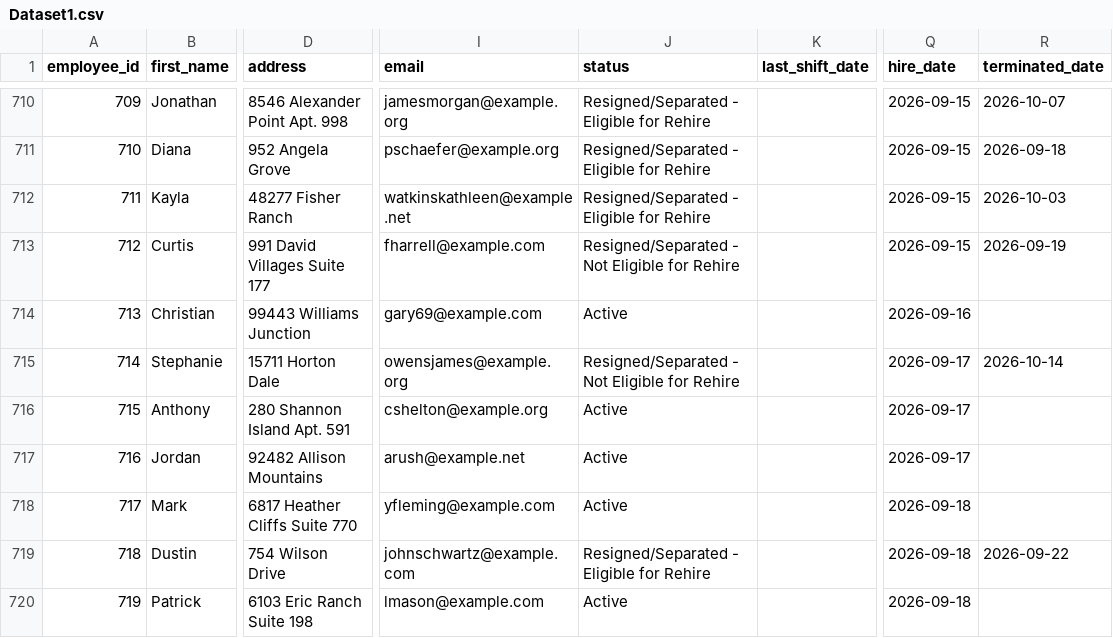
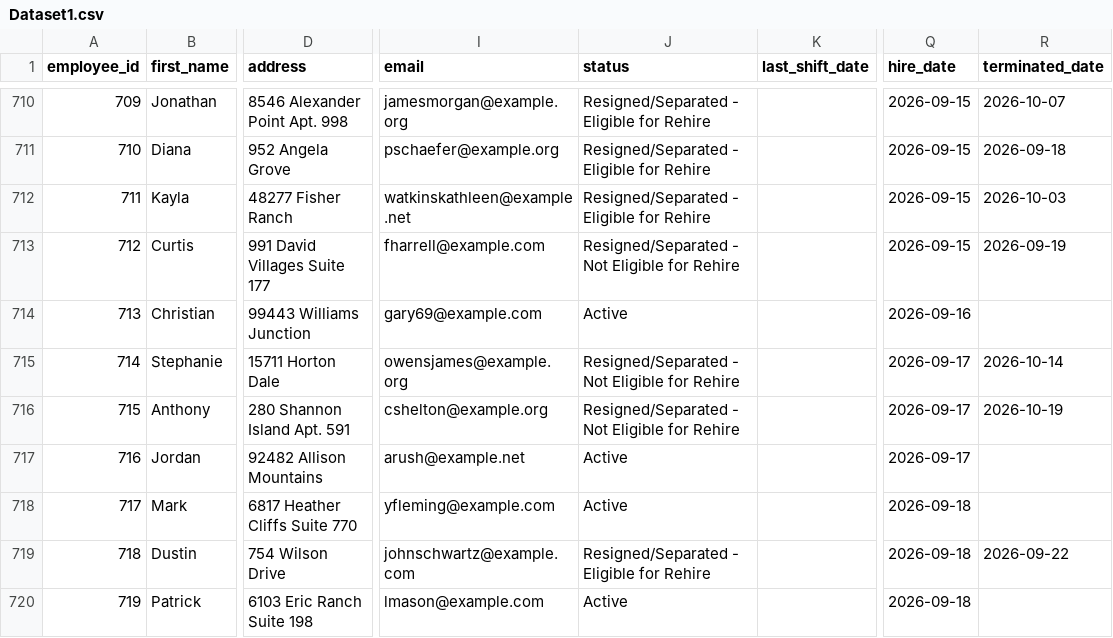
Before and after one commit to uzairnauman/Work_Opportunity_Tax_Credit, a CSV file: Datasets/Dataset1.csv, drawn as a sheet; only a part is shown, gaps mark what is left out; the diff covers the shown part only; the diff names each change by its address in the sheet, - before the commit and + after, or states it on an @@ line.

Commit message:
Automated HR update: Mon Oct 19 11:24:43 UTC 2026

```diff
--- a/Datasets/Dataset1.csv
+++ b/Datasets/Dataset1.csv
-J716 (status): Active
+J716 (status): Resigned/Separated - Not Eligible for Rehire
-R716 (terminated_date): (empty)
+R716 (terminated_date): 2026-10-19
```
Also changed, not shown: 3 added rows and 4 edited cells elsewhere in this file.
